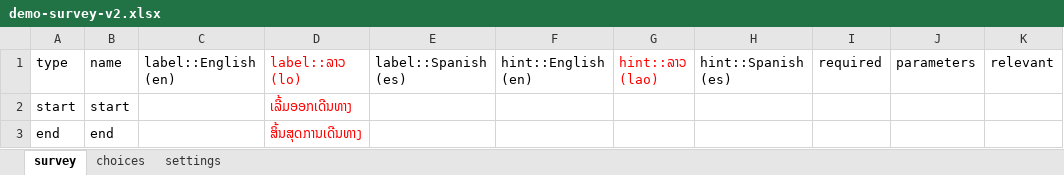
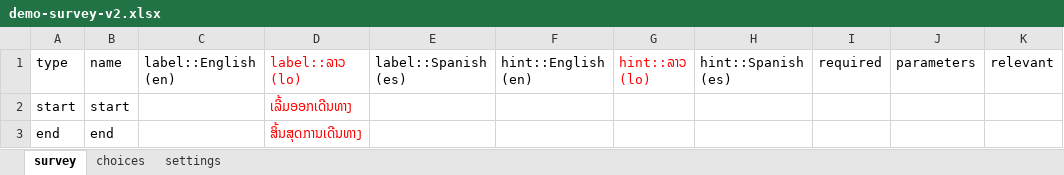
Before and after one commit to e-mission/e-mission-phone, an Excel workbook: survey-resources/data-xls/demo-survey-v2.xlsx, sheet survey, drawn as a sheet; only a part is shown; values as stored, in another font and other column widths than the file's, no borders; the diff names each change by its address in the sheet, - before the commit and + after, or states it on an @@ line.

Commit message:
unify Lao hints with Qs and As
I found another mistake in the column names, the hint column was different than the rest of the Lao columns, so it was reading as 2 Lao options (one for questions and answers and one for hints) this should fix but needs a json conversion!

```diff
--- a/survey-resources/data-xls/demo-survey-v2.xlsx (sheet survey)
+++ b/survey-resources/data-xls/demo-survey-v2.xlsx (sheet survey)
-G1: hint::ລາວ (lao)
+G1: hint::ລາວ (lo)
```
Also changed, not shown: 2 other files.
